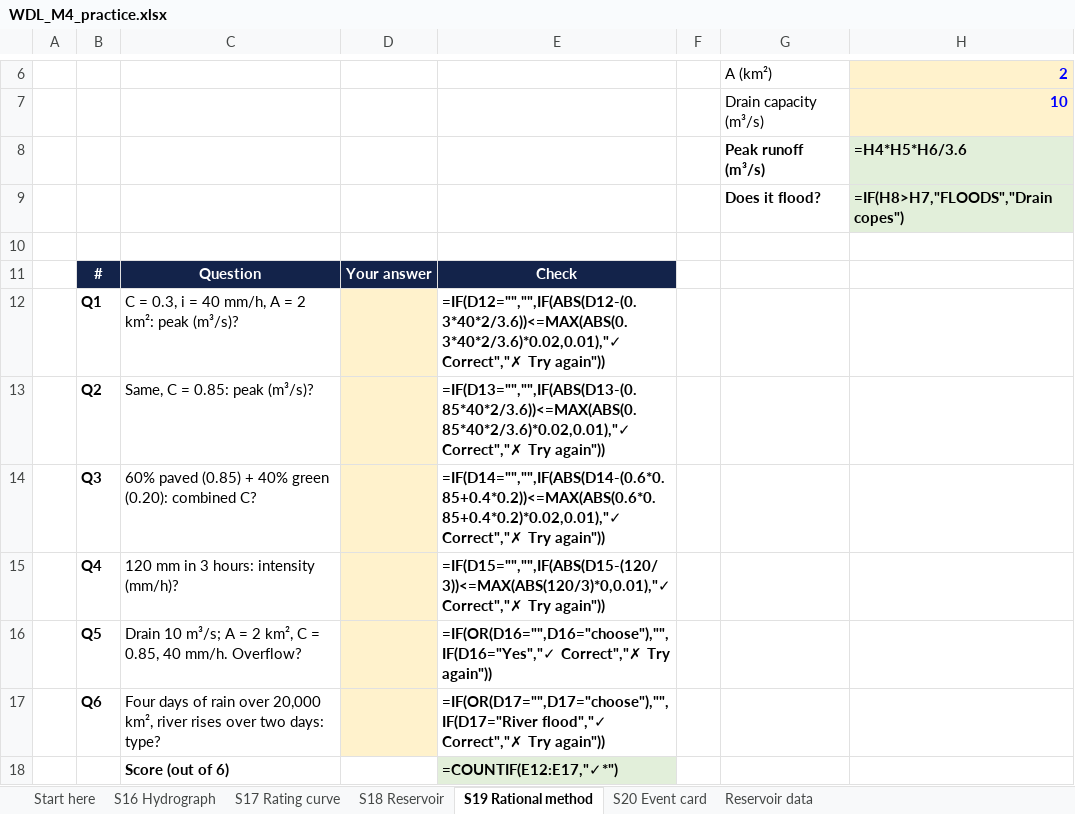
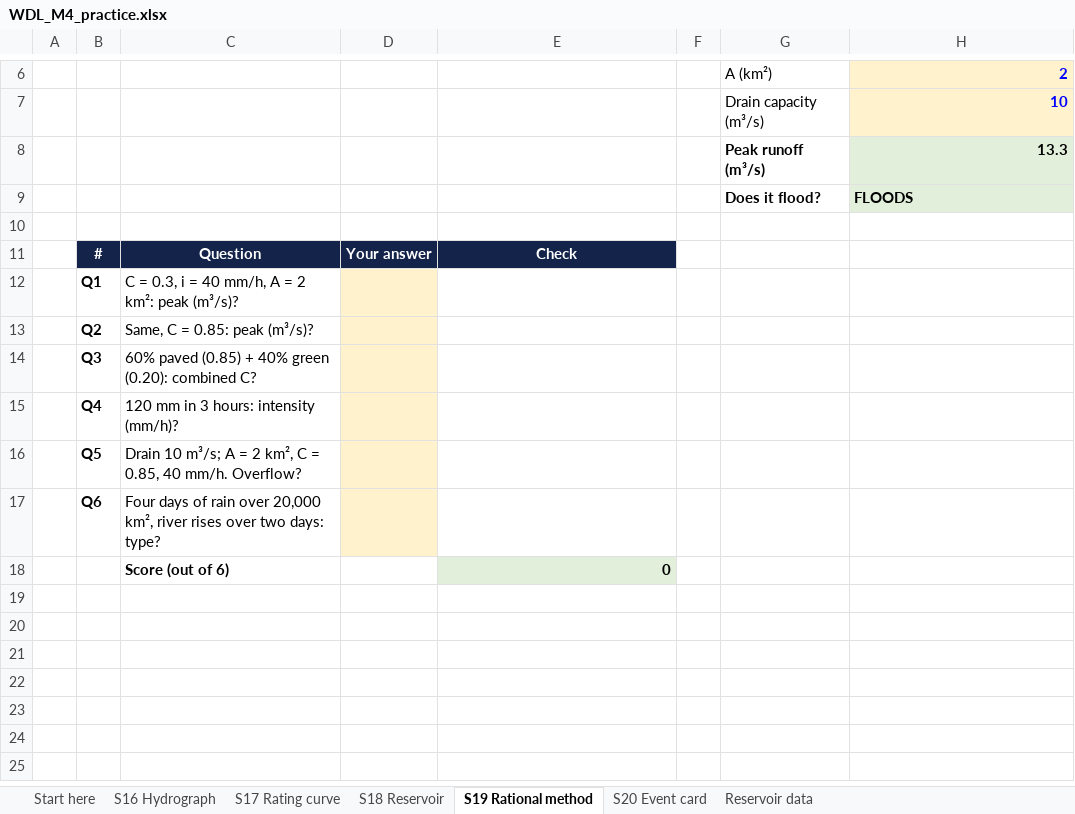
Before and after one commit to PradhanArpan/waterliteracy, an Excel workbook: udemy/sheets/WDL_M4_practice.xlsx, sheet S19 Rational method, drawn as a sheet; only a part is shown, gaps mark what is left out; values as stored, in another font and other column widths than the file's, no borders; formulas without a stored value are shown as written; conditional formats not drawn; the diff names each change by its address in the sheet, - before the commit and + after, or states it on an @@ line.

```diff
--- a/udemy/sheets/WDL_M4_practice.xlsx (sheet S19 Rational method)
+++ b/udemy/sheets/WDL_M4_practice.xlsx (sheet S19 Rational method)
-H8: =H4*H5*H6/3.6
+H8: 13.3
-H9: =IF(H8>H7,"FLOODS","Drain copes")
+H9: FLOODS
-E12: =IF(D12="","",IF(ABS(D12-(0.3*40*2/3.6))<=MAX(ABS(0.3*40*2/3.6)*0.02,0.01),"✓ Correct","✗ Try again"))
+E12: (empty)
-E13: =IF(D13="","",IF(ABS(D13-(0.85*40*2/3.6))<=MAX(ABS(0.85*40*2/3.6)*0.02,0.01),"✓ Correct","✗ Try again"))
+E13: (empty)
-E14: =IF(D14="","",IF(ABS(D14-(0.6*0.85+0.4*0.2))<=MAX(ABS(0.6*0.85+0.4*0.2)*0.02,0.01),"✓ Correct","✗ Try again"))
+E14: (empty)
-E15: =IF(D15="","",IF(ABS(D15-(120/3))<=MAX(ABS(120/3)*0,0.01),"✓ Correct","✗ Try again"))
+E15: (empty)
-E16: =IF(OR(D16="",D16="choose"),"",IF(D16="Yes","✓ Correct","✗ Try again"))
+E16: (empty)
-E17: =IF(OR(D17="",D17="choose"),"",IF(D17="River flood","✓ Correct","✗ Try again"))
+E17: (empty)
-E18: =COUNTIF(E12:E17,"✓*")
+E18: 0
```
Also changed, not shown: sheet Reservoir data, sheet S17 Rating curve, sheet S18 Reservoir, sheet S16 Hydrograph, sheet S20 Event card, charts or pictures, udemy/sheets/WDL_M1_practice.xlsx, udemy/sheets/WDL_M2_practice.xlsx, 9 other files.
